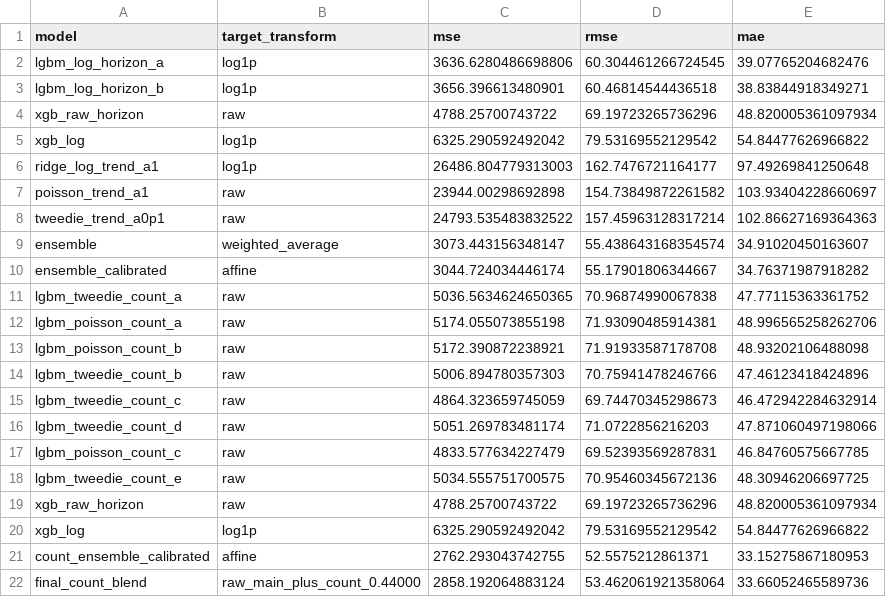
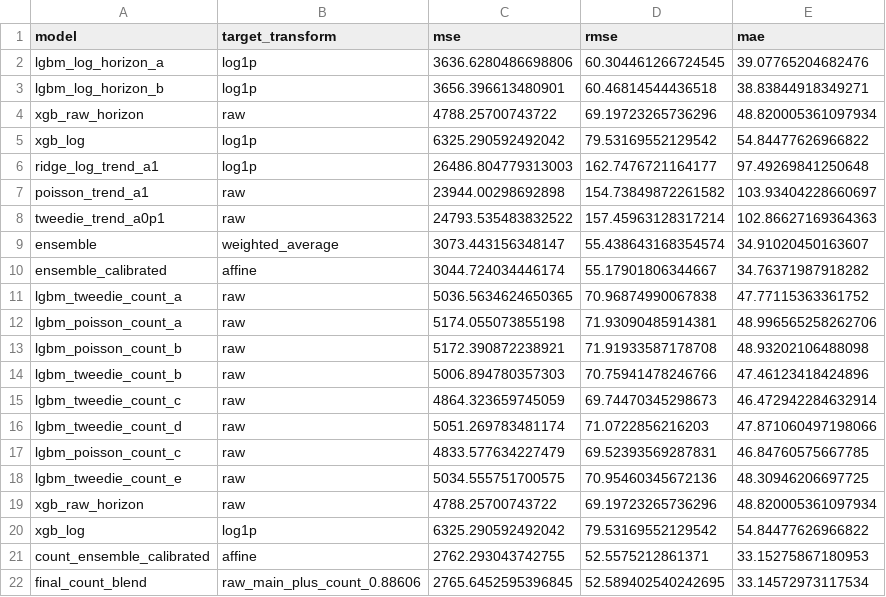
Before and after one commit to floatingmist828-eng/bike_rental_prediction_project, a CSV file: outputs/validation_metrics.csv, drawn as a sheet.

```diff
--- a/outputs/validation_metrics.csv
+++ b/outputs/validation_metrics.csv
@@ -21,2 +21,2 @@ xgb_log,log1p,6325.290592492042,79.53169552129542,54.84477626966822
 count_ensemble_calibrated,affine,2762.293043742755,52.5575212861371,33.15275867180953
-final_count_blend,raw_main_plus_count_0.44000,2858.192064883124,53.462061921358064,33.66052465589736
+final_count_blend,raw_main_plus_count_0.88606,2765.6452595396845,52.589402540242695,33.14572973117534
```
Also changed, not shown: 17 other files.
